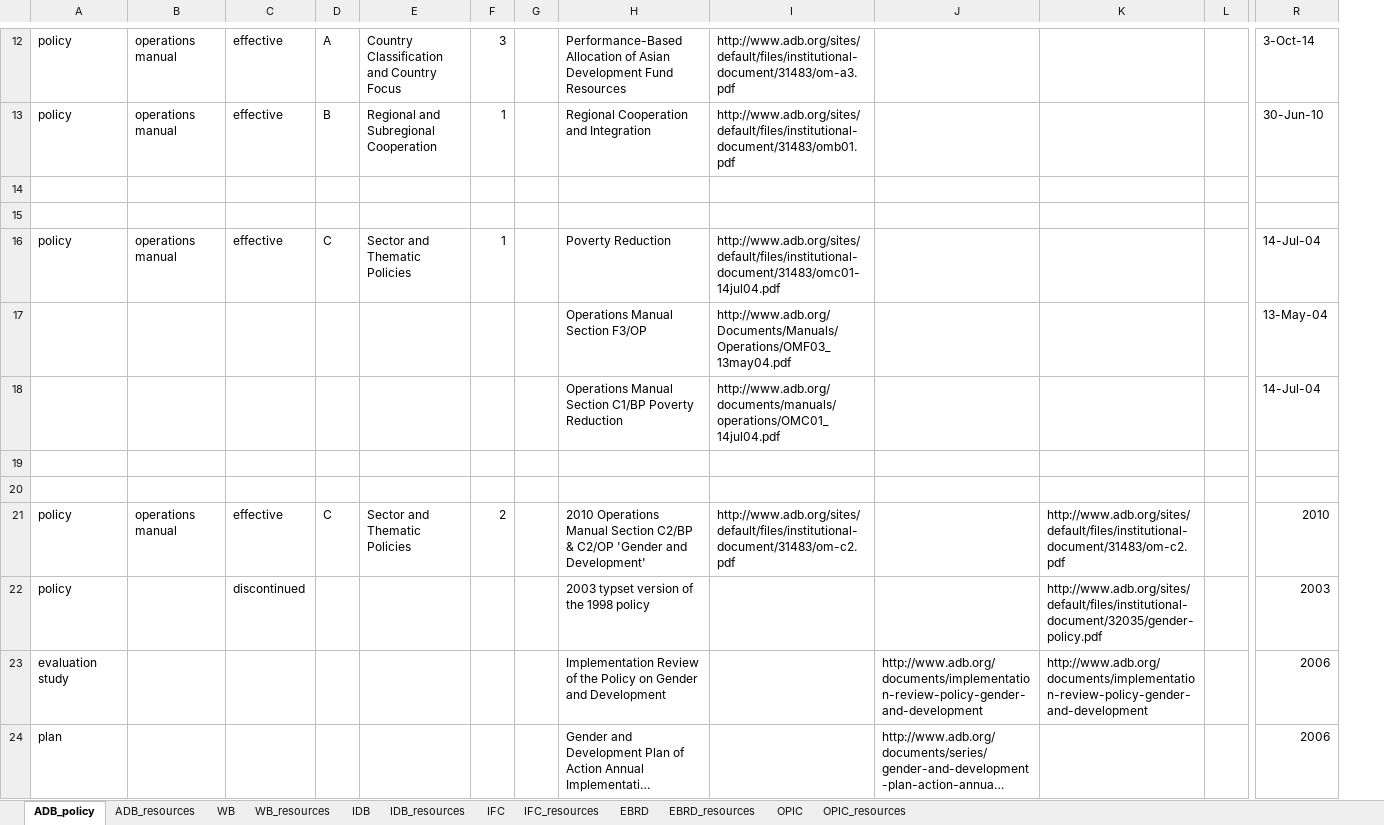
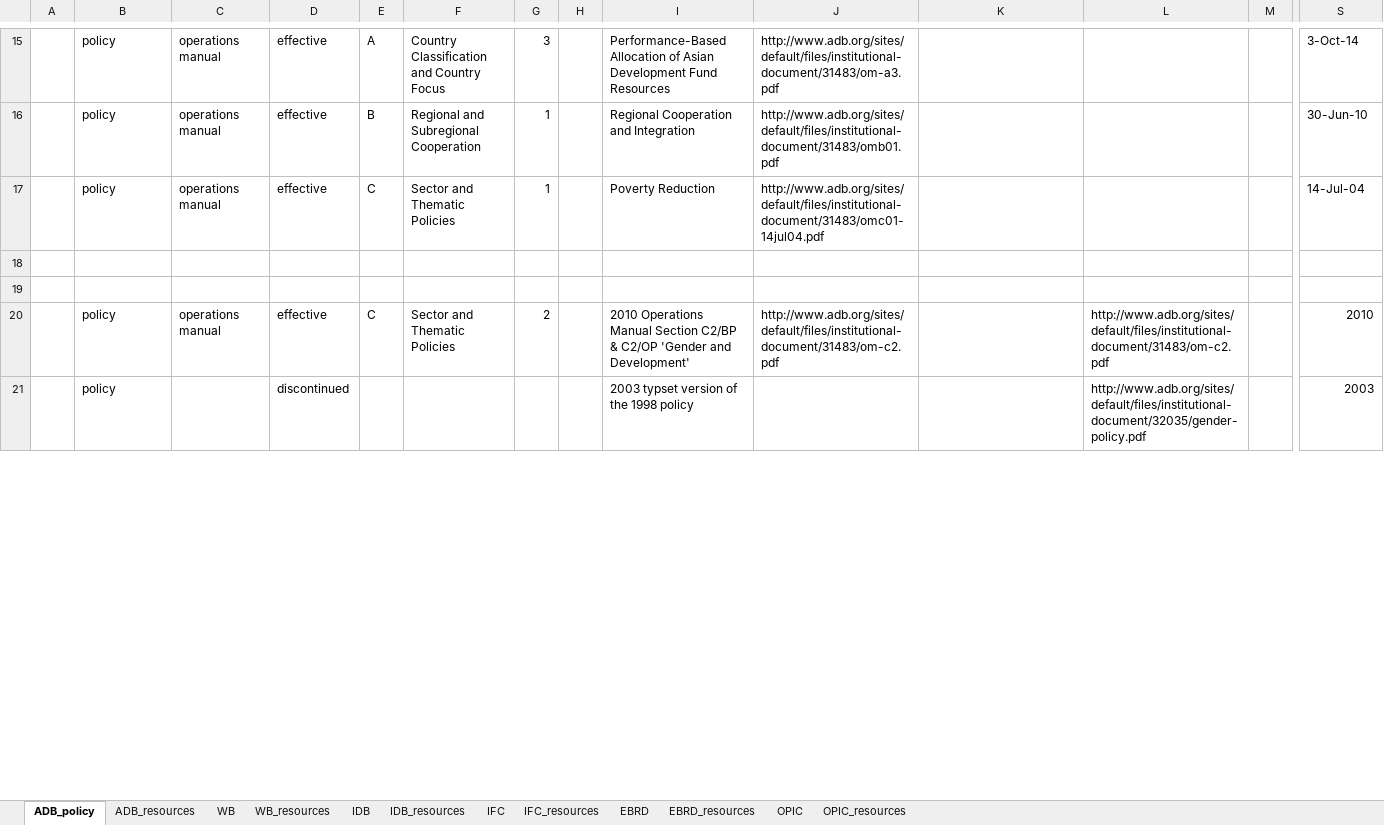
Before and after one commit to aaronkyle/social-development, an Excel workbook: context/social-policy_ifi.xlsx, sheet ADB_policy, drawn as a sheet; only a part is shown, gaps mark what is left out; long unchanged cells end in …; values as stored, in another font and other column widths than the file's, no cell formats; removed rows and columns are numbered as before the commit, all else as after; rows hold the shown columns only; the diff covers the shown part only; the diff names each change by its address in the sheet, - before the commit and + after, or states it on an @@ line.

Commit message:
slowly refining ADB policy list

```diff
--- a/context/social-policy_ifi.xlsx (sheet ADB_policy)
+++ b/context/social-policy_ifi.xlsx (sheet ADB_policy)
+column A, empty
-row 14: (empty)
-row 15: (empty)
-row 17:  |  |  |  |  |  |  | Operations Manual Section F3/OP | http://www.adb.org/Documents/Manuals/Operations/OMF03_13may04.pdf |  |  |  | 13-May-04
-row 18:  |  |  |  |  |  |  | Operations Manual Section C1/BP Poverty Reduction | http://www.adb.org/documents/manuals/operations/OMC01_14jul04.pdf |  |  |  | 14-Jul-04
-row 23: evaluation study |  |  |  |  |  |  | Implementation Review of the Policy on Gender and Development |  | http://www.adb.org/documents/implementation-review-policy-gender-and-development | http://www.adb.org/documents/implementation-review-policy-gender-and-development |  | 2006
@@ row 24 moved to row 116: plan @@
```
Also changed, not shown: 9 added rows, 9 removed rows, 1 moved row and 11 edited cells elsewhere in this sheet, sheet ADB_resources, cell formats.
